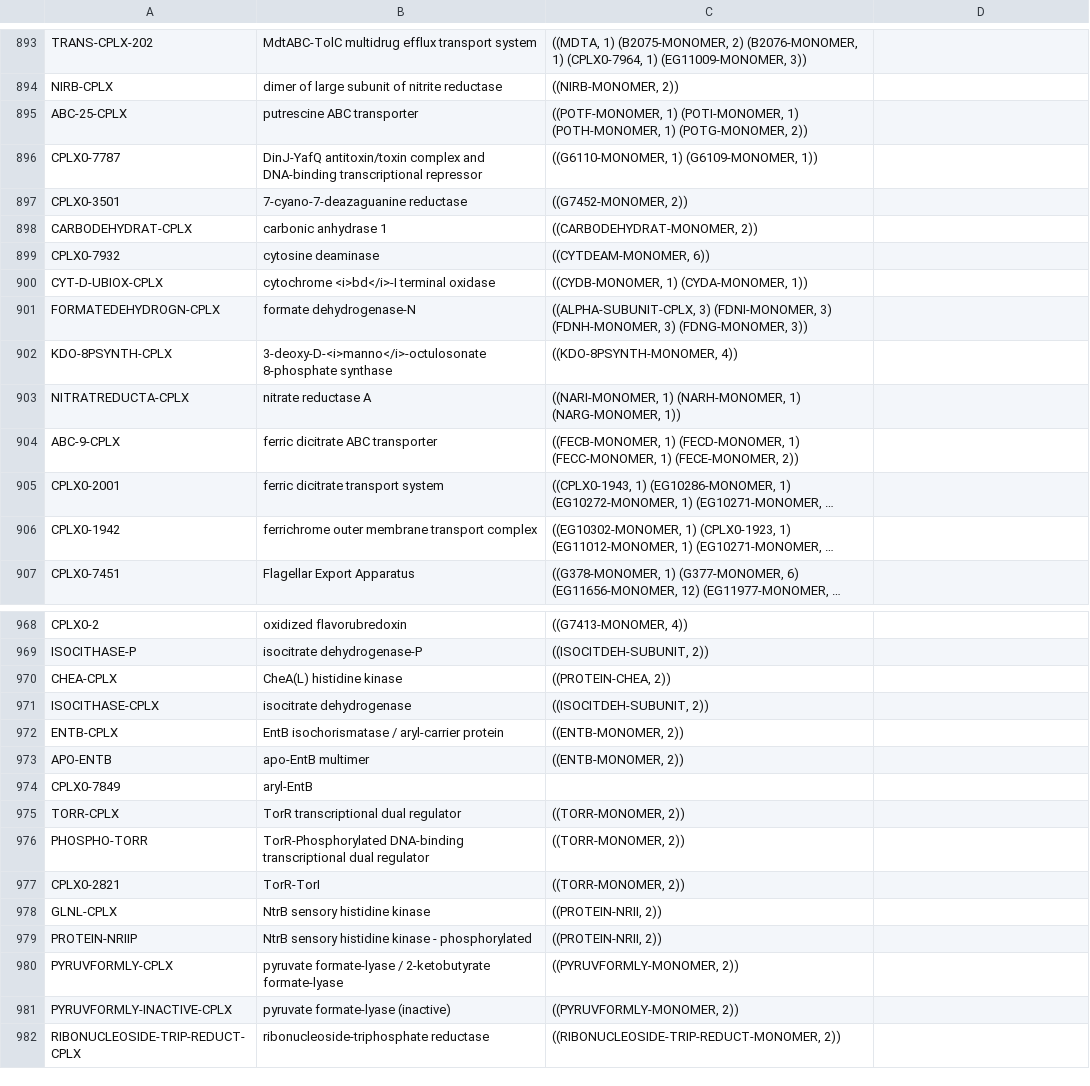
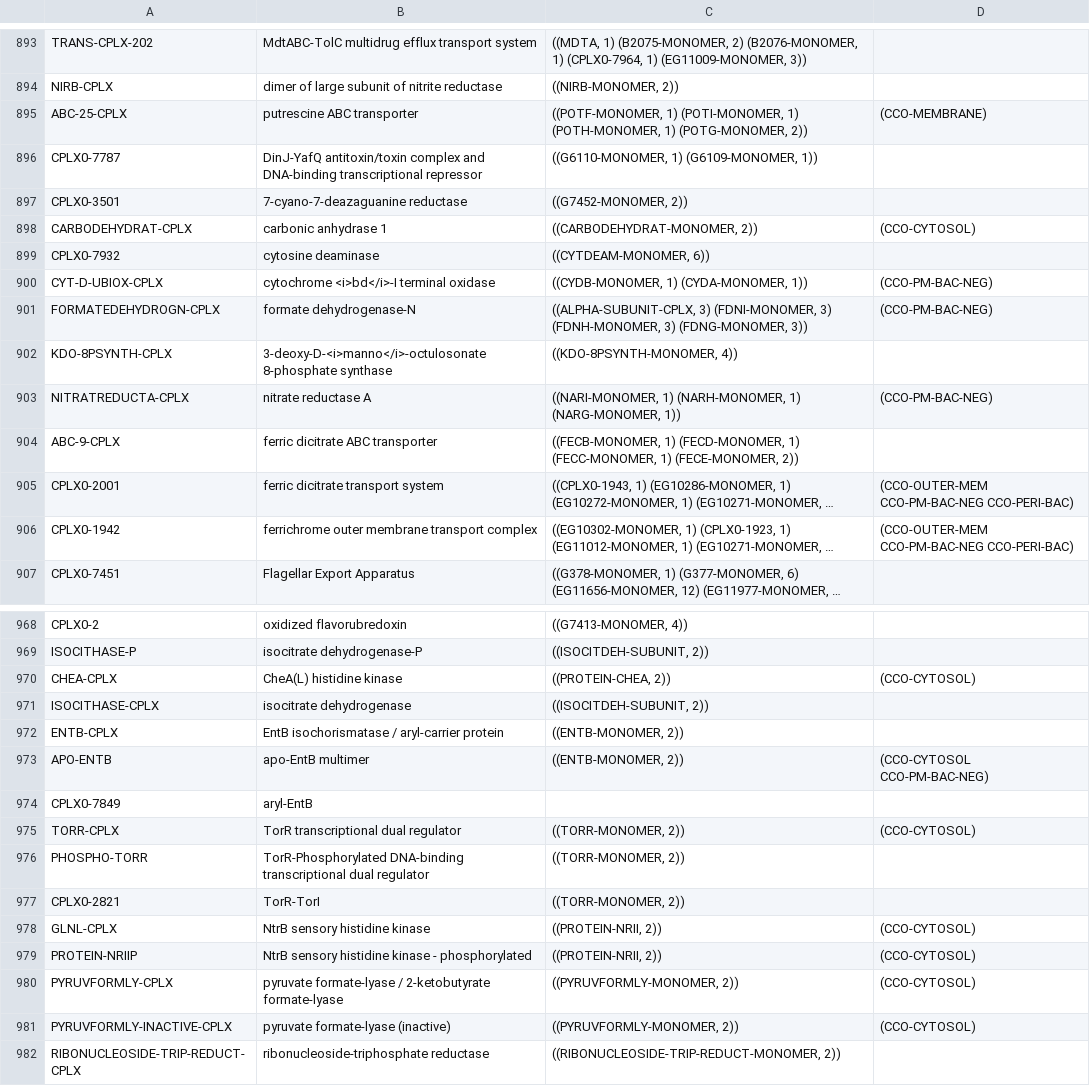
Before and after one commit to CovertLab/WholeCellEcoliRelease, a CSV file: data/raw/Ecocyc_complexes.csv, drawn as a sheet; only a part is shown, gaps mark what is left out; long unchanged cells end in …; the diff covers the shown part only; the diff names each change by its address in the sheet, - before the commit and + after, or states it on an @@ line.

```diff
--- a/data/raw/Ecocyc_complexes.csv
+++ b/data/raw/Ecocyc_complexes.csv
-D895: (empty)
+D895: (CCO-MEMBRANE)
-D898: (empty)
+D898: (CCO-CYTOSOL)
-D900:D901: (empty)
+D900:D901: (CCO-PM-BAC-NEG)
-D903: (empty)
+D903: (CCO-PM-BAC-NEG)
-D905:D906: (empty)
+D905:D906: (CCO-OUTER-MEM CCO-PM-BAC-NEG CCO-PERI-BAC)
-D970: (empty)
+D970: (CCO-CYTOSOL)
-D973: (empty)
+D973: (CCO-CYTOSOL CCO-PM-BAC-NEG)
-D975: (empty)
+D975: (CCO-CYTOSOL)
-D978:D981: (empty)
+D978:D981: (CCO-CYTOSOL)
```
Also changed, not shown: 138 edited cells elsewhere in this file.
